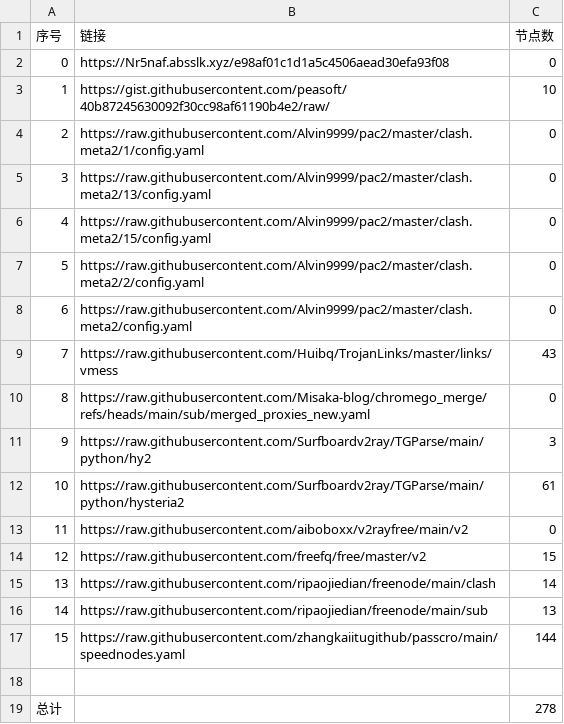
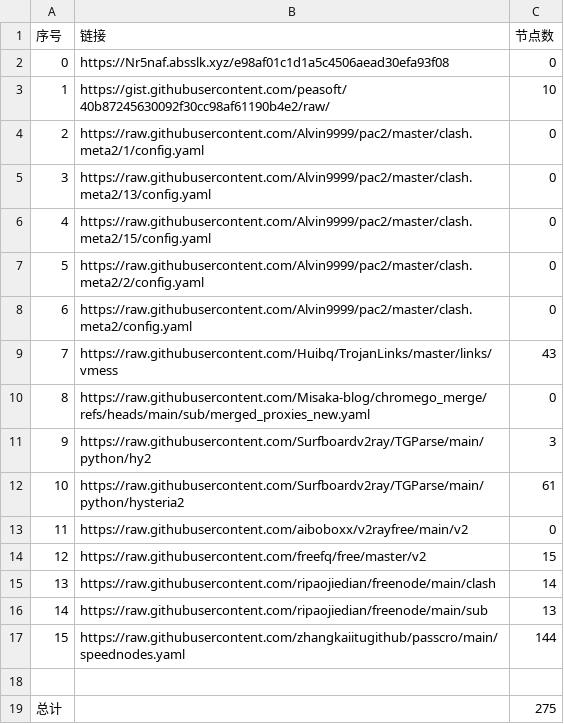
Before and after one commit to liuhtt/liuNoMoreWalls, a CSV file: list_result.csv, drawn as a sheet.

```diff
--- a/list_result.csv
+++ b/list_result.csv
@@ -18,2 +18,2 @@
 
-总计,,278
+总计,,275
```
Also changed, not shown: 8 other files.
